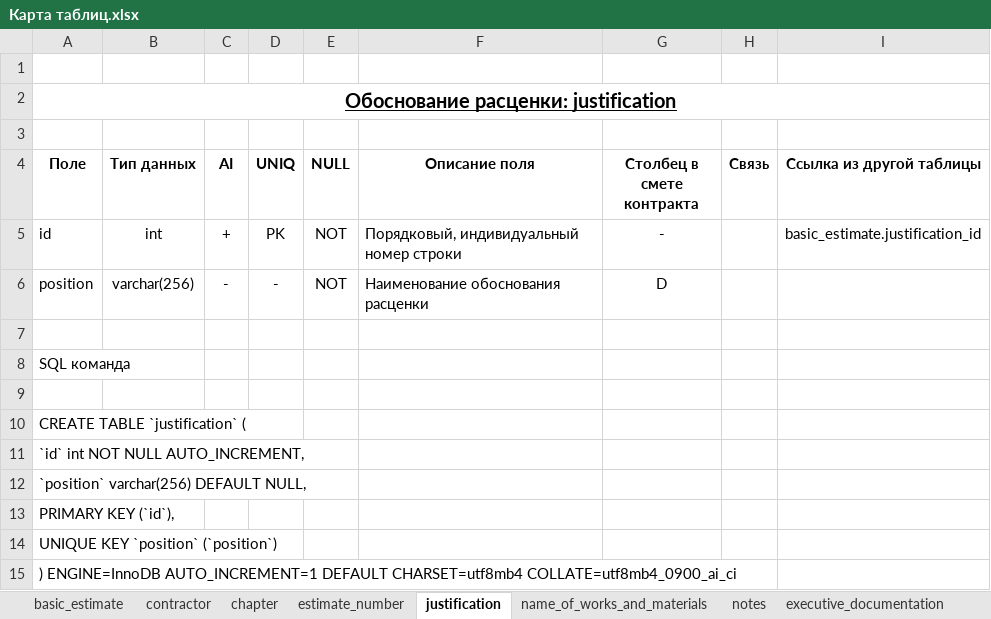
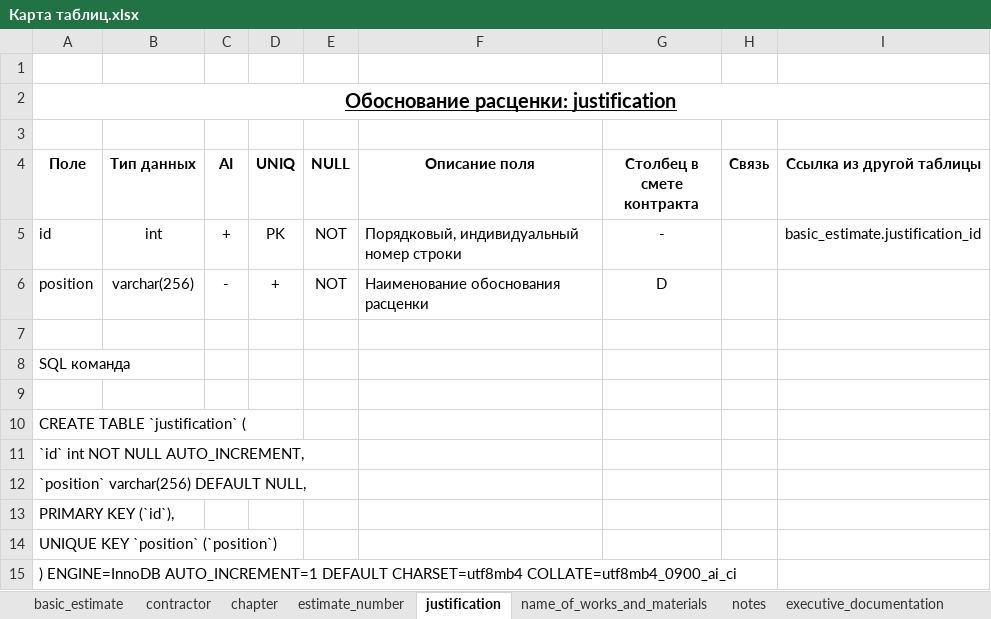
Before and after one commit to DmitrySmirnovSPb/konservatory, an Excel workbook: data/Карта таблиц.xlsx, sheet justification, drawn as a sheet; values as stored, in another font and other column widths than the file's, no borders; the diff names each change by its address in the sheet, - before the commit and + after, or states it on an @@ line.

```diff
--- a/data/Карта таблиц.xlsx (sheet justification)
+++ b/data/Карта таблиц.xlsx (sheet justification)
-D6 (UNIQ): -
+D6 (UNIQ): +
```
Also changed, not shown: sheet basic_estimate, sheet name_of_works_and_materials, sheet date, 2 other files.
